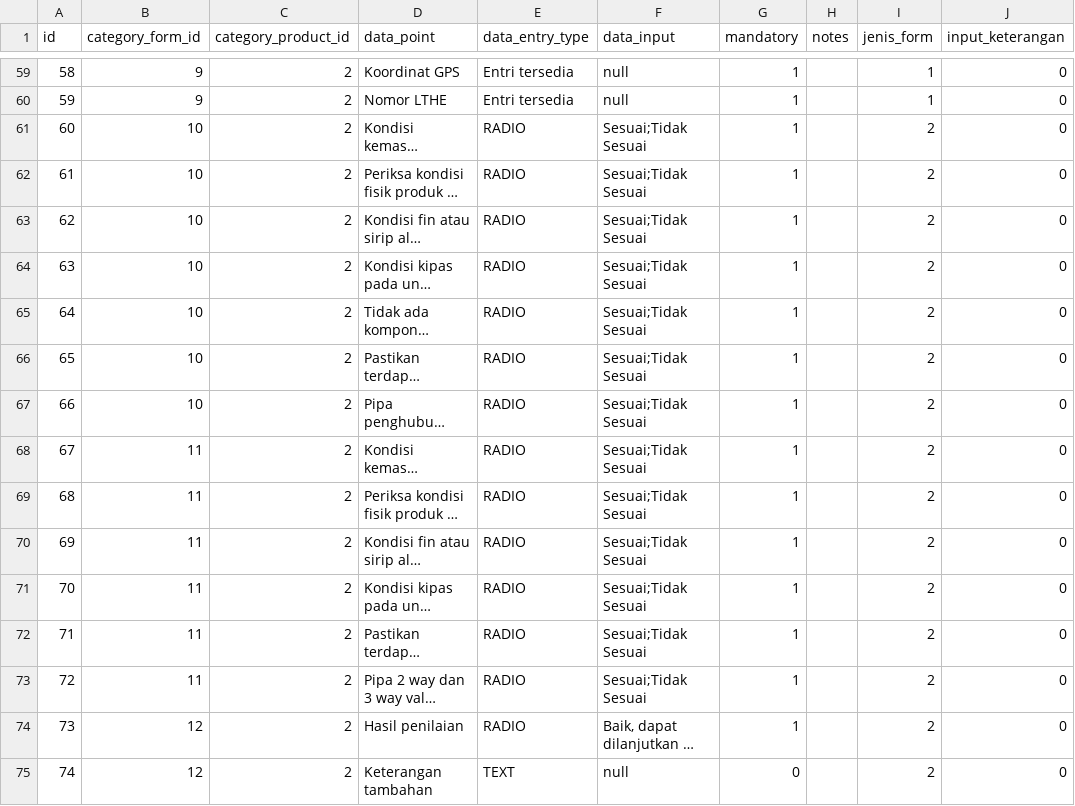
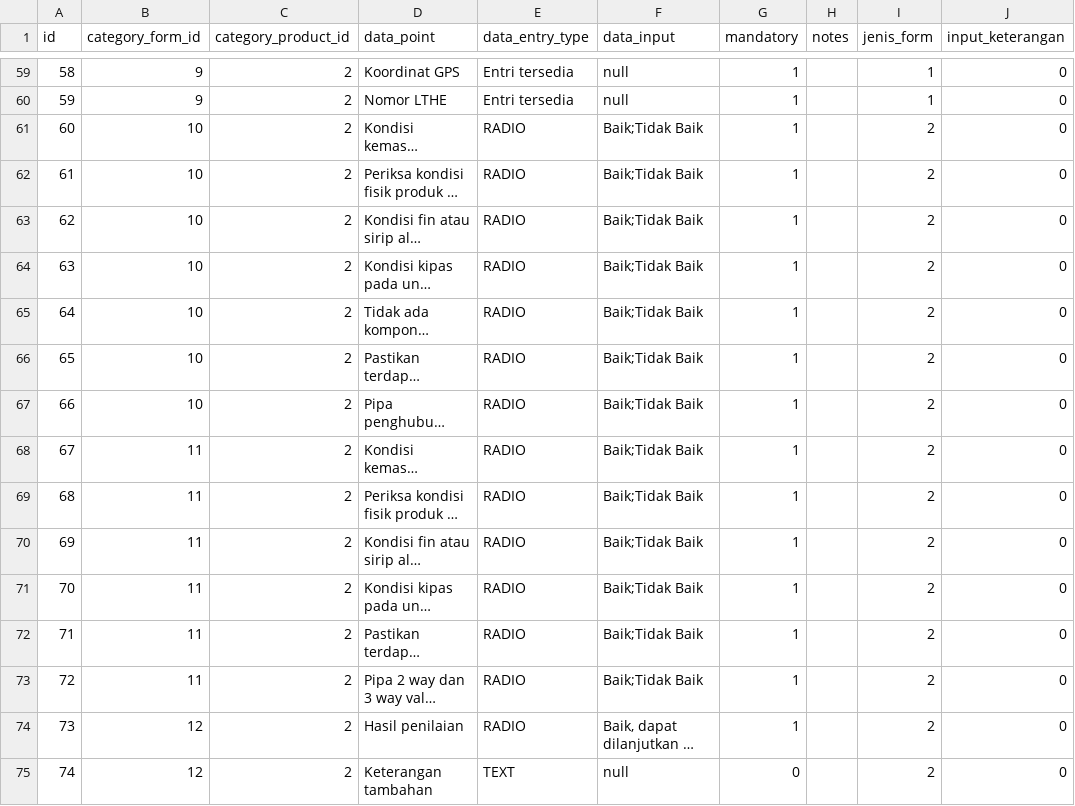
Before and after one commit to dhimasn/complience, a CSV file: database/csv/data_form.csv, drawn as a sheet; only a part is shown, gaps mark what is left out; long unchanged cells end in …; the diff covers the shown part only; the diff names each change by its address in the sheet, - before the commit and + after, or states it on an @@ line.

```diff
--- a/database/csv/data_form.csv
+++ b/database/csv/data_form.csv
-F61:F73 (data_input): Sesuai;Tidak Sesuai
+F61:F73 (data_input): Baik;Tidak Baik
```
Also changed, not shown: 13 edited cells elsewhere in this file, 8 other files.
